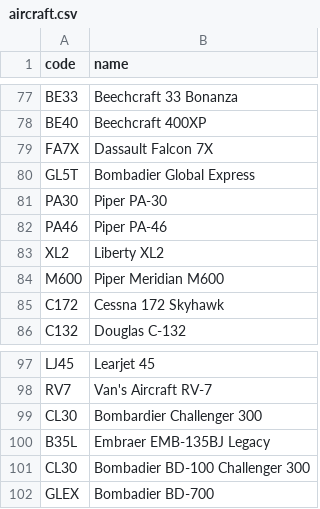
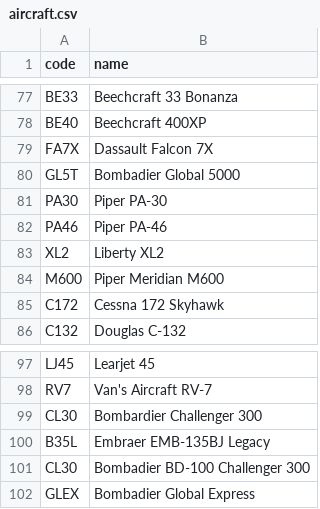
Before and after one commit to kds54/MMM-Planefinder, a CSV file: aircraft.csv, drawn as a sheet; only a part is shown, gaps mark what is left out.

Commit message:
Update aircraft.csv

```diff
--- a/aircraft.csv
+++ b/aircraft.csv
@@ -79,3 +79,3 @@ BE40,Beechcraft 400XP
 FA7X,Dassault Falcon 7X
-GL5T,Bombadier Global Express
+GL5T,Bombadier Global 5000
 PA30,Piper PA-30
@@ -101,2 +101,2 @@ B35L,Embraer EMB-135BJ Legacy
 CL30,Bombadier BD-100 Challenger 300
-GLEX,Bombadier BD-700
+GLEX,Bombadier Global Express
```
